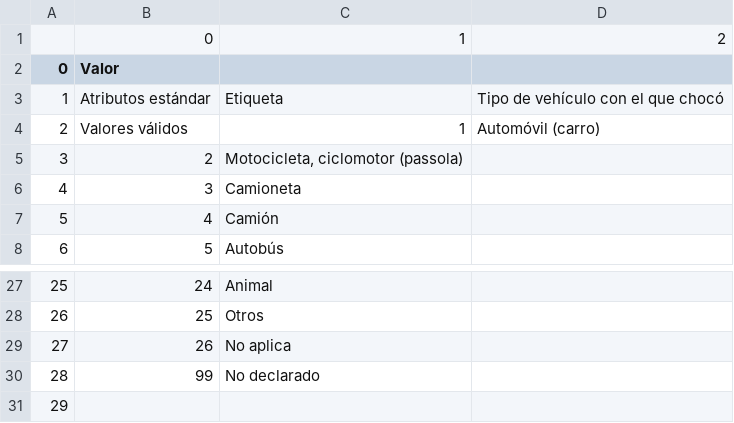
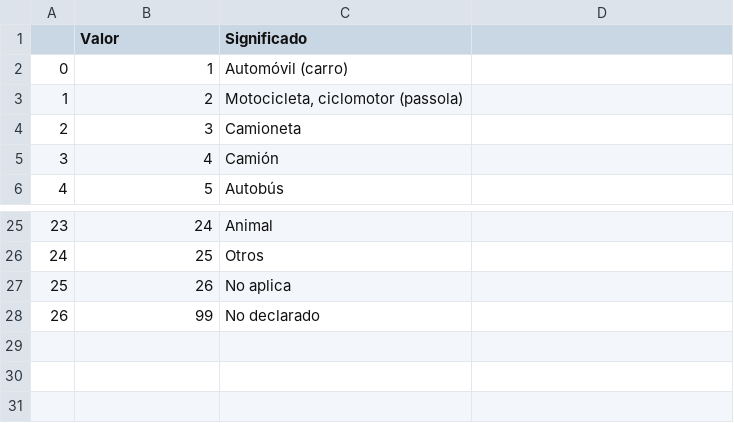
Before and after one commit to ngcarvajall/Accidentes_mortales_RD, a CSV file: Datos/datos_accidentes/df_choque.csv, drawn as a sheet; only a part is shown, gaps mark what is left out; removed rows and columns are numbered as before the commit, all else as after; the diff names each change by its address in the sheet, - before the commit and + after, or states it on an @@ line.

```diff
--- a/Datos/datos_accidentes/df_choque.csv
+++ b/Datos/datos_accidentes/df_choque.csv
-row 1:  | 0 | 1 | 2
@@ column A renumbered between rows 1 and 28 @@
-C1: (empty)
+C1: Significado
-row 3: 1 | Atributos estándar | Etiqueta | Tipo de vehículo con el que chocó
-row 4: 2 | Valores válidos | 1 | Automóvil (carro)
+row 2: 0 | 1 | Automóvil (carro)
-row 31: 29
```
Also changed, not shown: Datos/datos_parquev/df_2023.csv, 2 other files.
